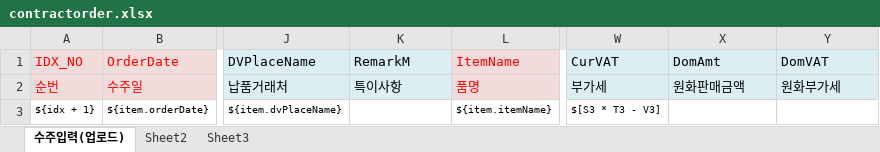
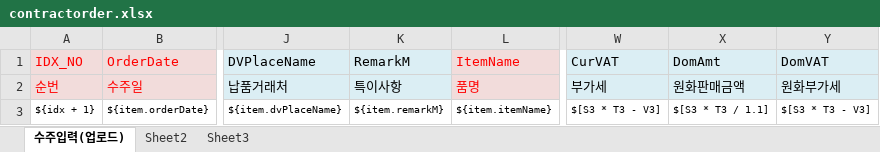
Before and after one commit to zmmx011/didigo-automation, an Excel workbook: src/main/resources/deploy/template/mall/contractorder.xlsx, sheet 수주입력(업로드), drawn as a sheet; only a part is shown, gaps mark what is left out; values as stored, in another font and other column widths than the file's, no borders; the diff names each change by its address in the sheet, - before the commit and + after, or states it on an @@ line.

```diff
--- a/src/main/resources/deploy/template/mall/contractorder.xlsx (sheet 수주입력(업로드))
+++ b/src/main/resources/deploy/template/mall/contractorder.xlsx (sheet 수주입력(업로드))
-K3: (empty)
+K3: ${item.remarkM}
-X3: (empty)
+X3: $[S3 * T3 / 1.1]
-Y3: (empty)
+Y3: $[S3 * T3 - V3]
```
Also changed, not shown: 17 other files.
